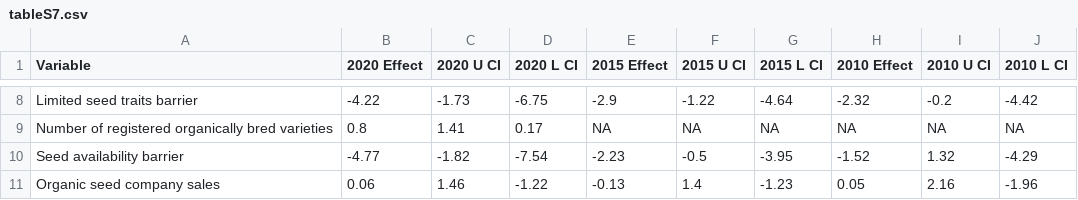
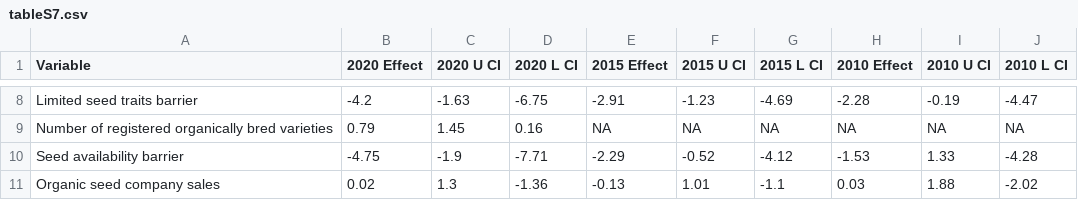
Before and after one commit to liza-wood/organicseed_adoption, a CSV file: tables/tableS7.csv, drawn as a sheet; only a part is shown, gaps mark what is left out; the diff covers the shown part only; the diff names each change by its address in the sheet, - before the commit and + after, or states it on an @@ line.

```diff
--- a/tables/tableS7.csv
+++ b/tables/tableS7.csv
-B8 (2020 Effect): -4.22
+B8 (2020 Effect): -4.2
-C8 (2020 U CI): -1.73
+C8 (2020 U CI): -1.63
-E8 (2015 Effect): -2.9
+E8 (2015 Effect): -2.91
-F8 (2015 U CI): -1.22
+F8 (2015 U CI): -1.23
-G8 (2015 L CI): -4.64
+G8 (2015 L CI): -4.69
-H8 (2010 Effect): -2.32
+H8 (2010 Effect): -2.28
-I8 (2010 U CI): -0.2
+I8 (2010 U CI): -0.19
-J8 (2010 L CI): -4.42
+J8 (2010 L CI): -4.47
-B9 (2020 Effect): 0.8
+B9 (2020 Effect): 0.79
-C9 (2020 U CI): 1.41
+C9 (2020 U CI): 1.45
-D9 (2020 L CI): 0.17
+D9 (2020 L CI): 0.16
-B10 (2020 Effect): -4.77
+B10 (2020 Effect): -4.75
-C10 (2020 U CI): -1.82
+C10 (2020 U CI): -1.9
-D10 (2020 L CI): -7.54
+D10 (2020 L CI): -7.71
-E10 (2015 Effect): -2.23
+E10 (2015 Effect): -2.29
-F10 (2015 U CI): -0.5
+F10 (2015 U CI): -0.52
-G10 (2015 L CI): -3.95
+G10 (2015 L CI): -4.12
-H10 (2010 Effect): -1.52
+H10 (2010 Effect): -1.53
-I10 (2010 U CI): 1.32
+I10 (2010 U CI): 1.33
-J10 (2010 L CI): -4.29
+J10 (2010 L CI): -4.28
-B11 (2020 Effect): 0.06
+B11 (2020 Effect): 0.02
-C11 (2020 U CI): 1.46
+C11 (2020 U CI): 1.3
-D11 (2020 L CI): -1.22
+D11 (2020 L CI): -1.36
-F11 (2015 U CI): 1.4
+F11 (2015 U CI): 1.01
-G11 (2015 L CI): -1.23
+G11 (2015 L CI): -1.1
-H11 (2010 Effect): 0.05
+H11 (2010 Effect): 0.03
-I11 (2010 U CI): 2.16
+I11 (2010 U CI): 1.88
-J11 (2010 L CI): -1.96
+J11 (2010 L CI): -2.02
```
Also changed, not shown: 79 edited cells elsewhere in this file, 7 other files.
